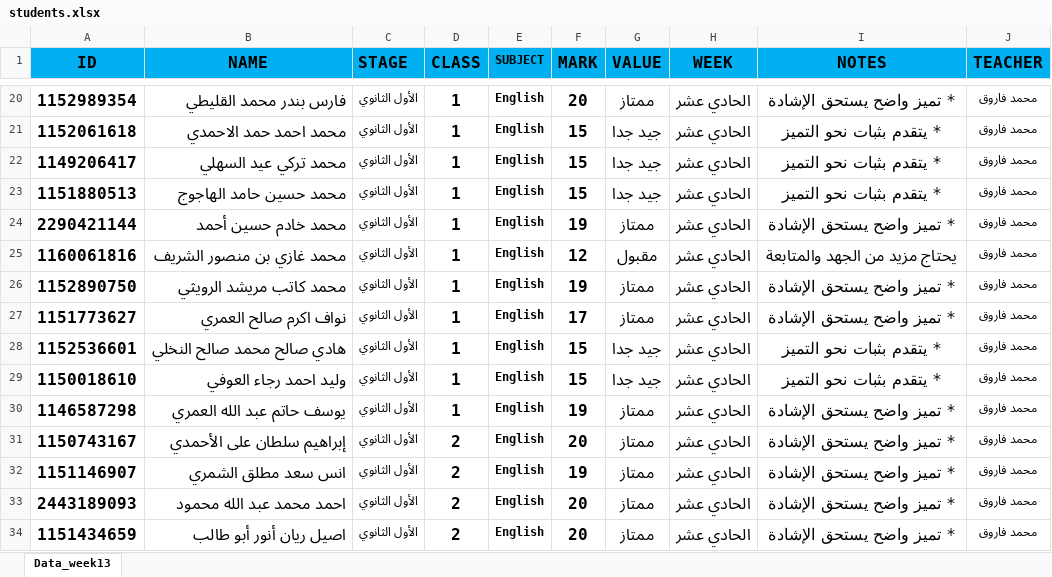
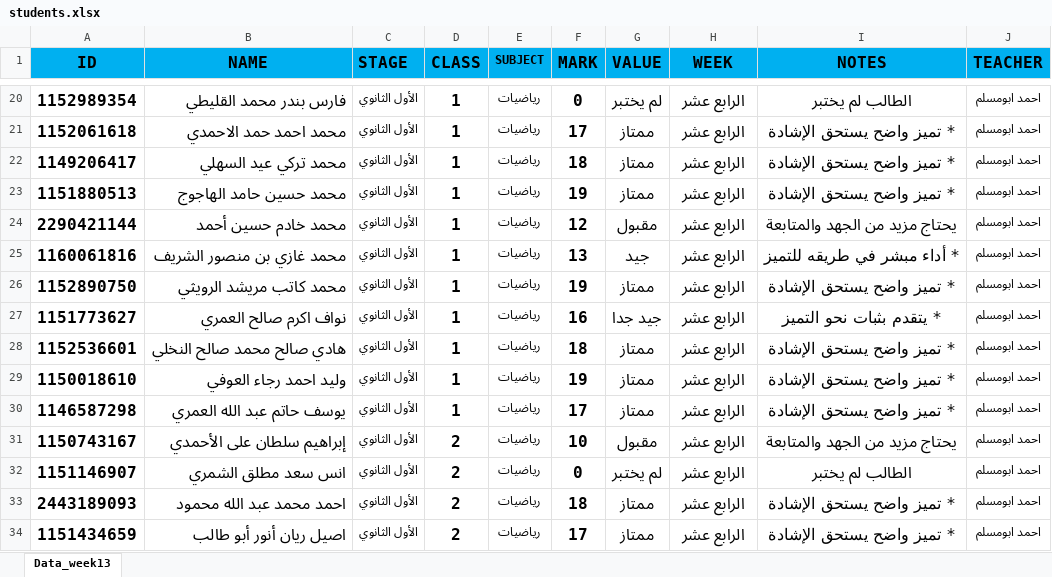
Before and after one commit to Taaanet/Studentsystem, an Excel workbook: students.xlsx, sheet Data_week13, drawn as a sheet; only a part is shown, gaps mark what is left out; values as stored, in another font and other column widths than the file's, no borders; the diff covers the shown part only; the diff names each change by its address in the sheet, - before the commit and + after, or states it on an @@ line.

```diff
--- a/students.xlsx (sheet Data_week13)
+++ b/students.xlsx (sheet Data_week13)
-E20:E34 (SUBJECT): English
+E20:E34 (SUBJECT): رياضيات
-F20 (MARK): 20
+F20 (MARK): 0
-G20 (VALUE): ممتاز
+G20 (VALUE): لم يختبر
-H20:H34 (WEEK): الحادي عشر
+H20:H34 (WEEK): الرابع عشر
-I20 (NOTES): * تميز واضح يستحق الإشادة
+I20 (NOTES): الطالب لم يختبر
-J20:J34 (TEACHER): محمد فاروق
+J20:J34 (TEACHER): احمد ابومسلم
-F21 (MARK): 15
+F21 (MARK): 17
-G21:G23 (VALUE): جيد جدا
+G21:G23 (VALUE): ممتاز
-I21:I23 (NOTES): * يتقدم بثبات نحو التميز
+I21:I23 (NOTES): * تميز واضح يستحق الإشادة
-F22 (MARK): 15
+F22 (MARK): 18
-F23 (MARK): 15
+F23 (MARK): 19
-F24 (MARK): 19
+F24 (MARK): 12
-G24 (VALUE): ممتاز
+G24 (VALUE): مقبول
-I24 (NOTES): * تميز واضح يستحق الإشادة
+I24 (NOTES): يحتاج مزيد من الجهد والمتابعة
-F25 (MARK): 12
+F25 (MARK): 13
-G25 (VALUE): مقبول
+G25 (VALUE): جيد
-I25 (NOTES): يحتاج مزيد من الجهد والمتابعة
+I25 (NOTES): * أداء مبشر في طريقه للتميز
-F27 (MARK): 17
+F27 (MARK): 16
-G27 (VALUE): ممتاز
+G27 (VALUE): جيد جدا
-I27 (NOTES): * تميز واضح يستحق الإشادة
+I27 (NOTES): * يتقدم بثبات نحو التميز
-F28 (MARK): 15
+F28 (MARK): 18
-G28:G29 (VALUE): جيد جدا
+G28:G29 (VALUE): ممتاز
-I28:I29 (NOTES): * يتقدم بثبات نحو التميز
+I28:I29 (NOTES): * تميز واضح يستحق الإشادة
-F29 (MARK): 15
+F29 (MARK): 19
-F30 (MARK): 19
+F30 (MARK): 17
-F31 (MARK): 20
+F31 (MARK): 10
-G31 (VALUE): ممتاز
+G31 (VALUE): مقبول
-I31 (NOTES): * تميز واضح يستحق الإشادة
+I31 (NOTES): يحتاج مزيد من الجهد والمتابعة
-F32 (MARK): 19
+F32 (MARK): 0
-G32 (VALUE): ممتاز
+G32 (VALUE): لم يختبر
-I32 (NOTES): * تميز واضح يستحق الإشادة
+I32 (NOTES): الطالب لم يختبر
-F33 (MARK): 20
+F33 (MARK): 18
-F34 (MARK): 20
+F34 (MARK): 17
```
Also changed, not shown: 1313 edited cells elsewhere in this sheet.
